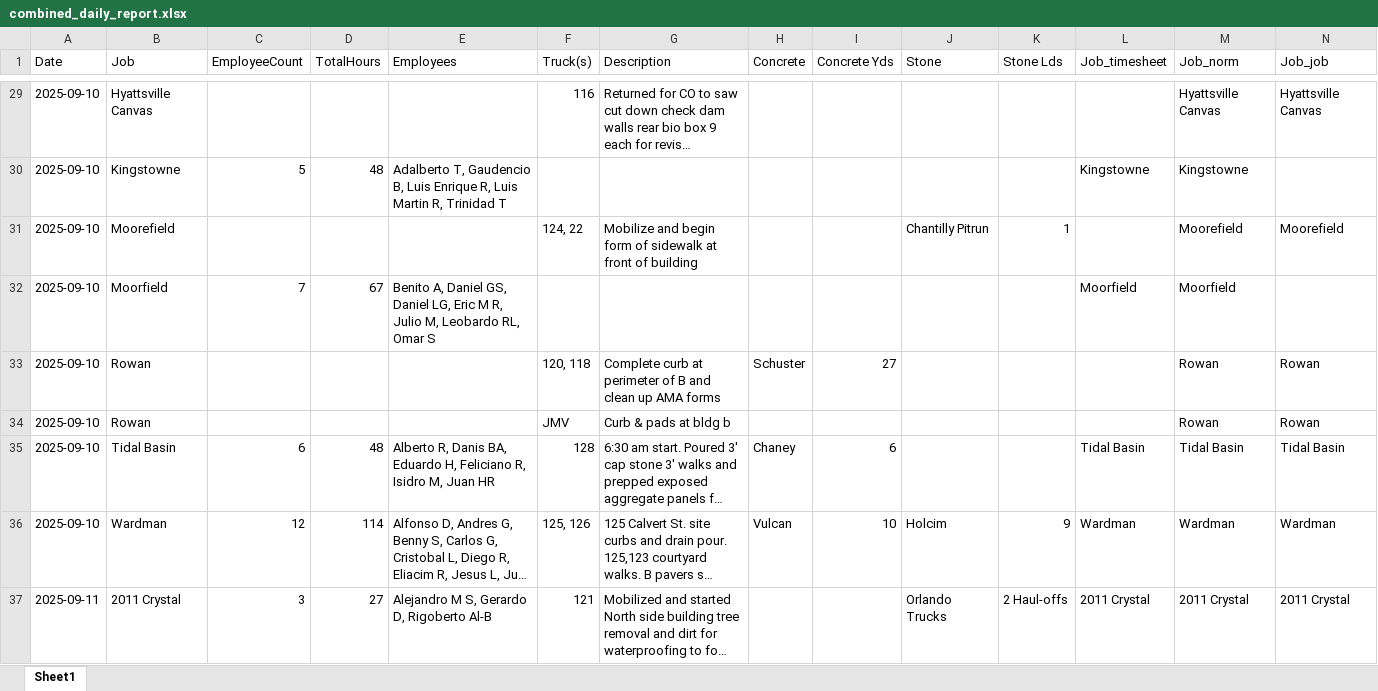
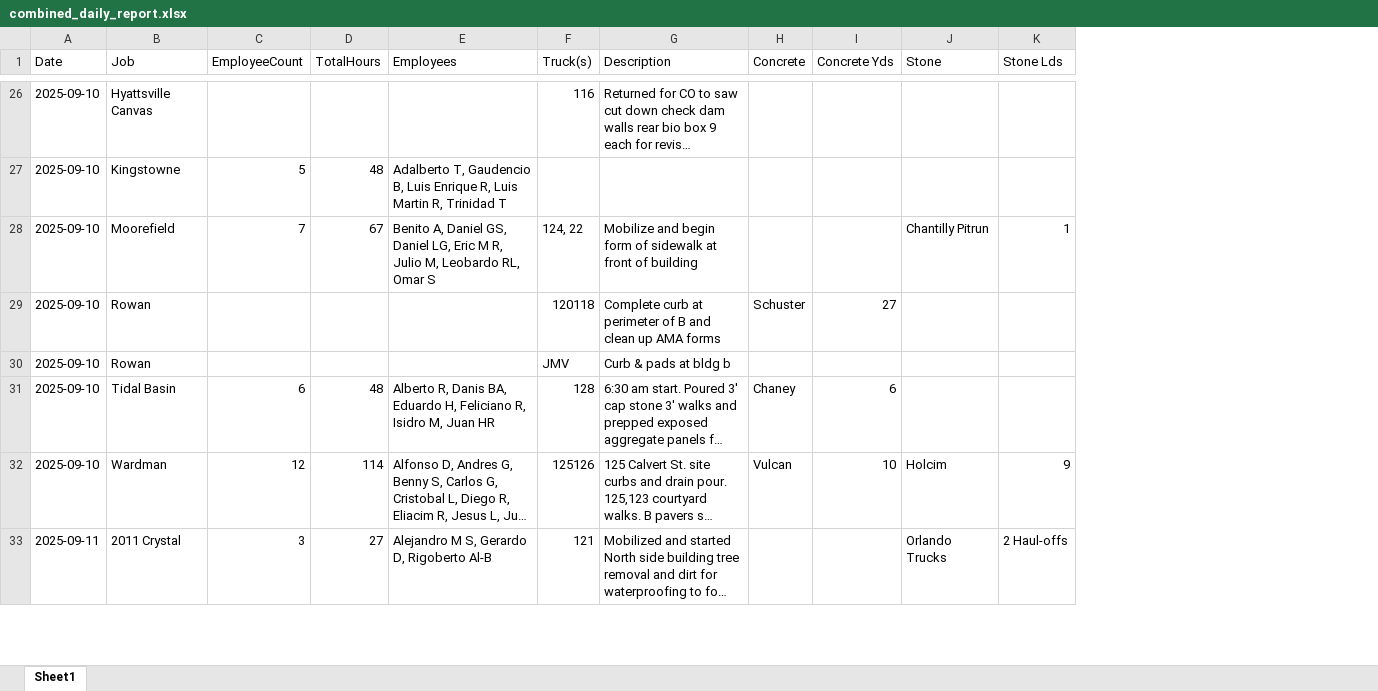
Before and after one commit to rbastia/amadaily, an Excel workbook: outputs/combined_daily_report.xlsx, sheet Sheet1, drawn as a sheet; only a part is shown, gaps mark what is left out; long unchanged cells end in …; values as stored, in another font and other column widths than the file's, no cell formats; removed rows and columns are numbered as before the commit, all else as after; the diff covers the shown part only; the diff names each change by its address in the sheet, - before the commit and + after, or states it on an @@ line.

```diff
--- a/outputs/combined_daily_report.xlsx (sheet Sheet1)
+++ b/outputs/combined_daily_report.xlsx (sheet Sheet1)
-column L (Job_timesheet), row 30: Kingstowne; rows 35-37: Tidal Basin | Wardman | 2011 Crystal
-column M (Job_norm), rows 29-31: Hyattsville Canvas | Kingstowne | Moorefield; rows 33-37: Rowan | Rowan | Tidal Basin | Wardman | 2011 Crystal
-column N (Job_job), rows 29-31: Hyattsville Canvas |  | Moorefield; rows 33-37: Rowan | Rowan | Tidal Basin | Wardman | 2011 Crystal
-C28 (EmployeeCount): (empty)
+C28 (EmployeeCount): 7
-D28 (TotalHours): (empty)
+D28 (TotalHours): 67
-E28 (Employees): (empty)
+E28 (Employees): Benito A, Daniel GS, Daniel LG, Eric M R, Julio M, Leobardo RL, Omar S
-row 32: 2025-09-10 | Moorfield | 7 | 67 | Benito A, Daniel GS, Daniel LG, Eric M R, Julio M, Leobardo RL, Omar S |  |  |  |  |  |  | Moorfield | Moorfield
-F29 (Truck(s)): 120, 118
+F29 (Truck(s)): 120118
-F32 (Truck(s)): 125, 126
+F32 (Truck(s)): 125126
```
Also changed, not shown: 6 removed rows and 19 edited cells elsewhere in this sheet, cell formats, outputs/ex_job_sheet_normalized.xlsx, outputs/timesheet_daily_summary.xlsx, 19 other files.
